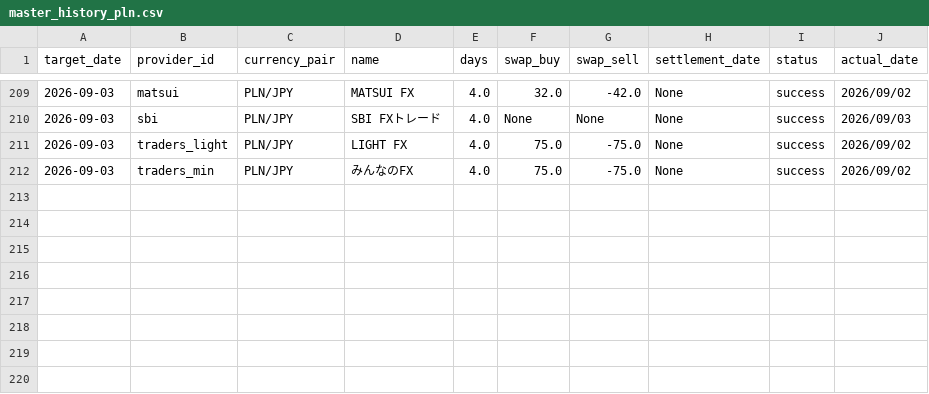
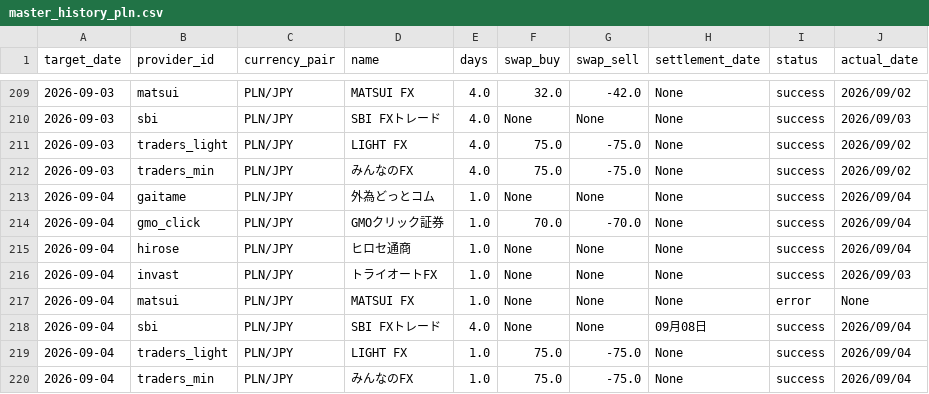
Before and after one commit to pcjidouka-spec/lira-watch-public-jp, a CSV file: public/data/master_history_pln.csv, drawn as a sheet; only a part is shown, gaps mark what is left out.

```diff
--- a/public/data/master_history_pln.csv
+++ b/public/data/master_history_pln.csv
@@ -212 +212,9 @@ target_date,provider_id,currency_pair,name,days,swap_buy,swap_sell,settlement_da
 2026-09-03,traders_min,PLN/JPY,みんなのFX,4.0,75.0,-75.0,None,success,2026/09/02
+2026-09-04,gaitame,PLN/JPY,外為どっとコム,1.0,None,None,None,success,2026/09/04
+2026-09-04,gmo_click,PLN/JPY,GMOクリック証券,1.0,70.0,-70.0,None,success,2026/09/04
+2026-09-04,hirose,PLN/JPY,ヒロセ通商,1.0,None,None,None,success,2026/09/04
+2026-09-04,invast,PLN/JPY,トライオートFX,1.0,None,None,None,success,2026/09/03
+2026-09-04,matsui,PLN/JPY,MATSUI FX,1.0,None,None,None,error,None
+2026-09-04,sbi,PLN/JPY,SBI FXトレード,4.0,None,None,09月08日,success,2026/09/04
+2026-09-04,traders_light,PLN/JPY,LIGHT FX,1.0,75.0,-75.0,None,success,2026/09/04
+2026-09-04,traders_min,PLN/JPY,みんなのFX,1.0,75.0,-75.0,None,success,2026/09/04
```
Also changed, not shown: public/data/master_history_aud.csv, public/data/master_history_mxn.csv, 15 other files.
